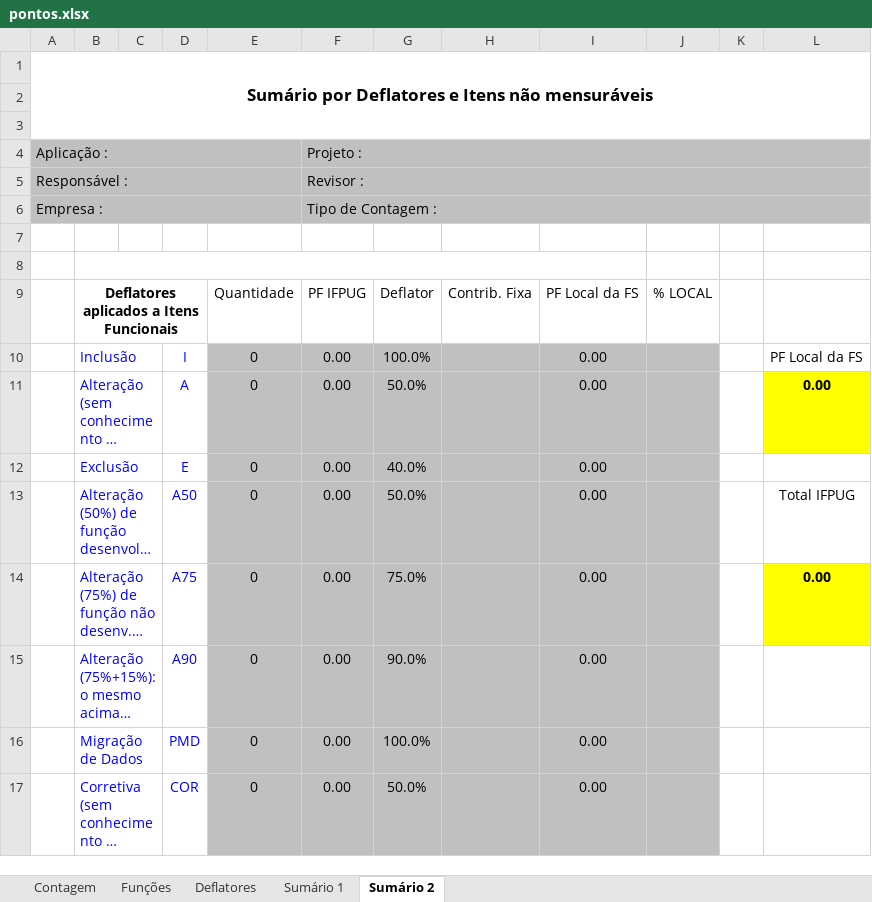
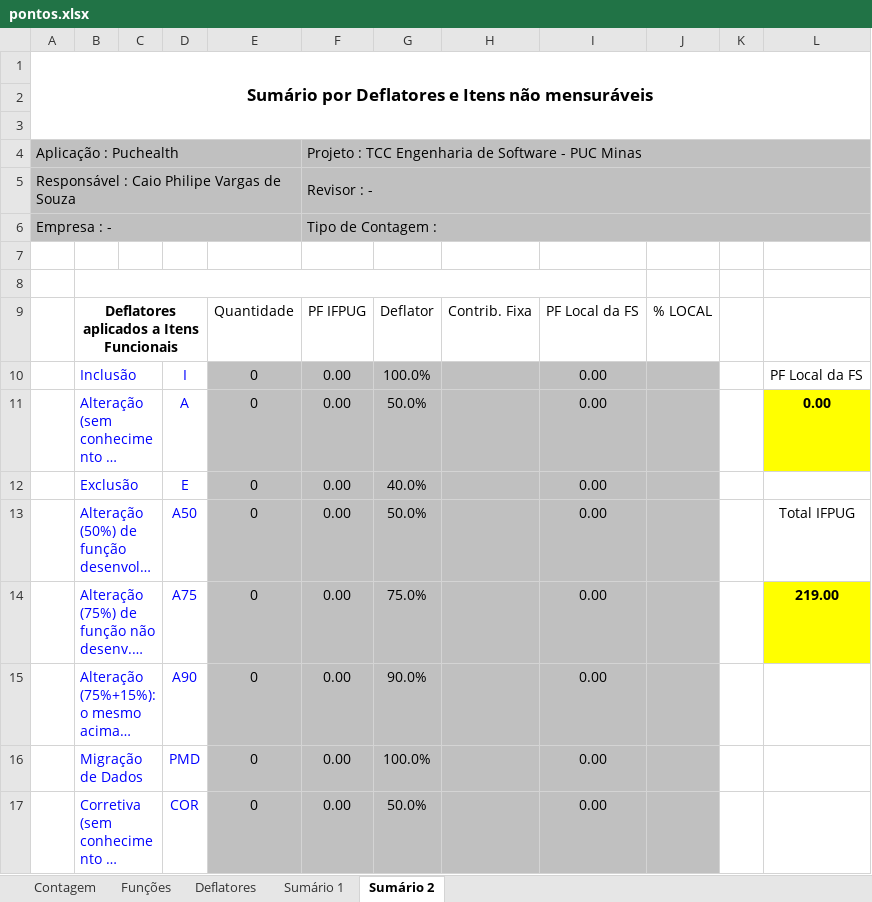
Before and after one commit to caiopsouza/puchealth, an Excel workbook: tcc/pontos.xlsx, sheet Sumário 2, drawn as a sheet; only a part is shown; long unchanged cells end in …; values as stored, in another font and other column widths than the file's, no borders; charts and pictures not drawn; removed rows and columns are numbered as before the commit, all else as after; the diff names each change by its address in the sheet, - before the commit and + after, or states it on an @@ line.

```diff
--- a/tcc/pontos.xlsx (sheet Sumário 2)
+++ b/tcc/pontos.xlsx (sheet Sumário 2)
-row 4: Aplicação : |  |  |  |  | Projeto :
-row 5: Responsável : |  |  |  |  | Revisor :
+row 4: Aplicação : Puchealth |  |  |  |  | Projeto : TCC Engenharia de Software - PUC Minas
+row 5: Responsável : Caio Philipe Vargas de Souza |  |  |  |  | Revisor : -
-A6: Empresa :
+A6: Empresa : -
-L14: 0.00
+L14: 219.00
```
Also changed, not shown: sheet Funções, sheet Sumário 1, sheet Contagem, hidden cells, charts or pictures, 5 other files.
